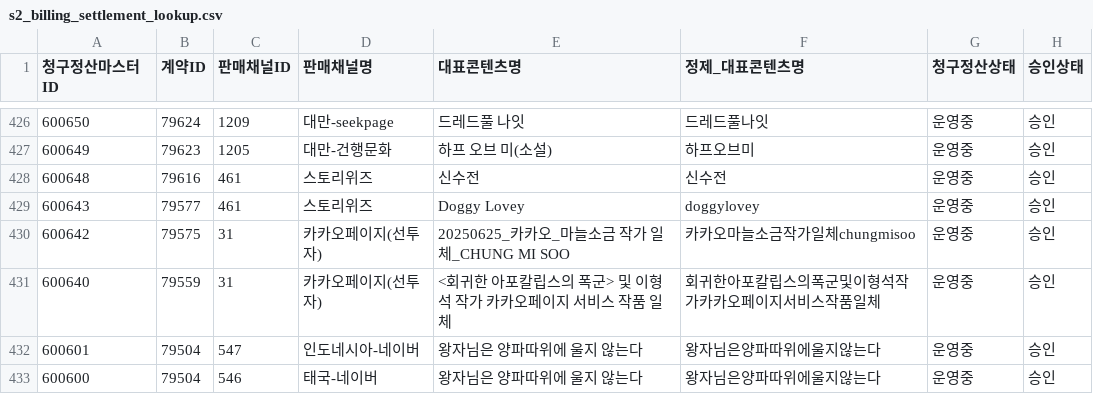
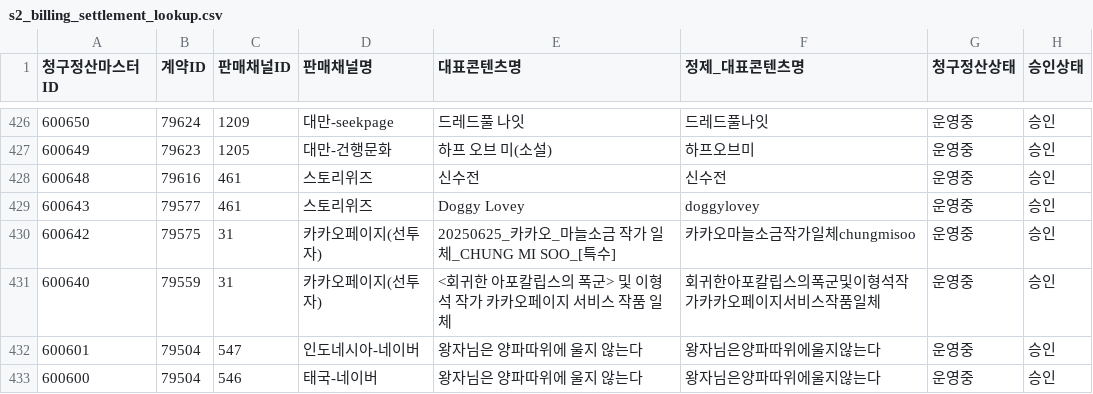
Before and after one commit to macximin/mapping-novel, a CSV file: data/s2_billing_settlement_lookup.csv, drawn as a sheet; only a part is shown, gaps mark what is left out; the diff names each change by its address in the sheet, - before the commit and + after, or states it on an @@ line.

```diff
--- a/data/s2_billing_settlement_lookup.csv
+++ b/data/s2_billing_settlement_lookup.csv
-E430 (대표콘텐츠명): 20250625_카카오_마늘소금 작가 일체_CHUNG MI SOO
+E430 (대표콘텐츠명): 20250625_카카오_마늘소금 작가 일체_CHUNG MI SOO_[특수]
```
Also changed, not shown: 3 other files.
